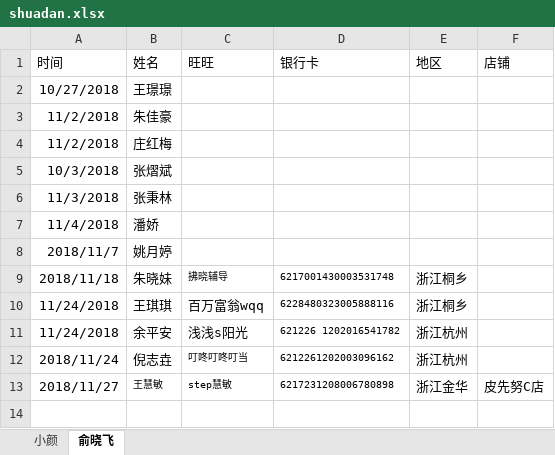
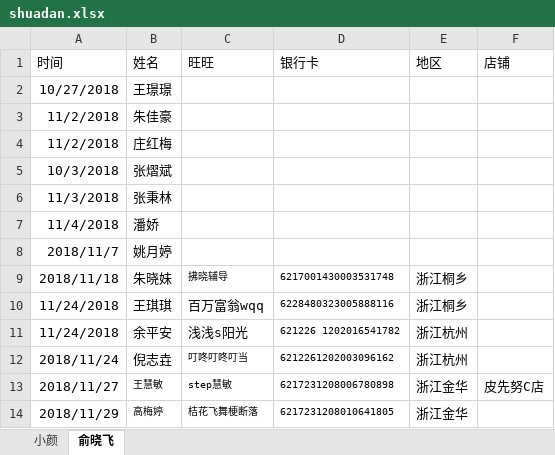
Before and after one commit to waterfy/learngit, an Excel workbook: shuadan.xlsx, sheet 俞晓飞, drawn as a sheet; values as stored, in another font and other column widths than the file's, no borders; the diff names each change by its address in the sheet, - before the commit and + after, or states it on an @@ line.

Commit message:
Update shuadan.xlsx

```diff
--- a/shuadan.xlsx (sheet 俞晓飞)
+++ b/shuadan.xlsx (sheet 俞晓飞)
+row 14: 2018/11/29 | 高梅婷 | 桔花飞舞梗断落 | 6217231208010641805 | 浙江金华
```
Also changed, not shown: sheet 小颜.
